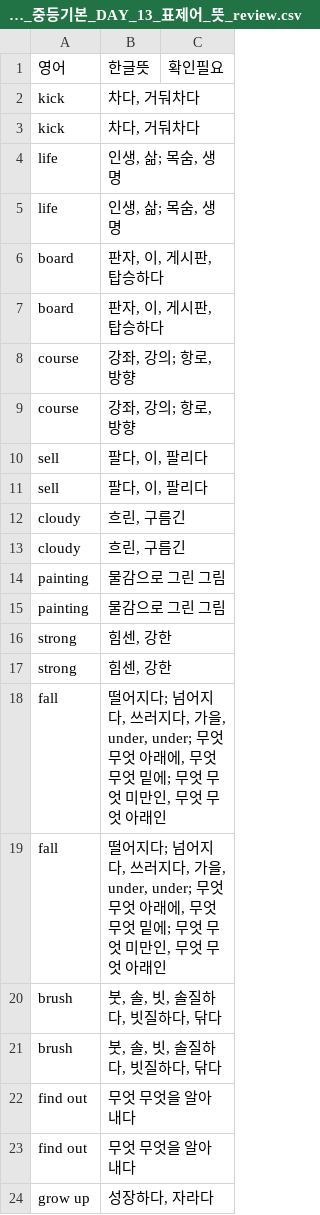
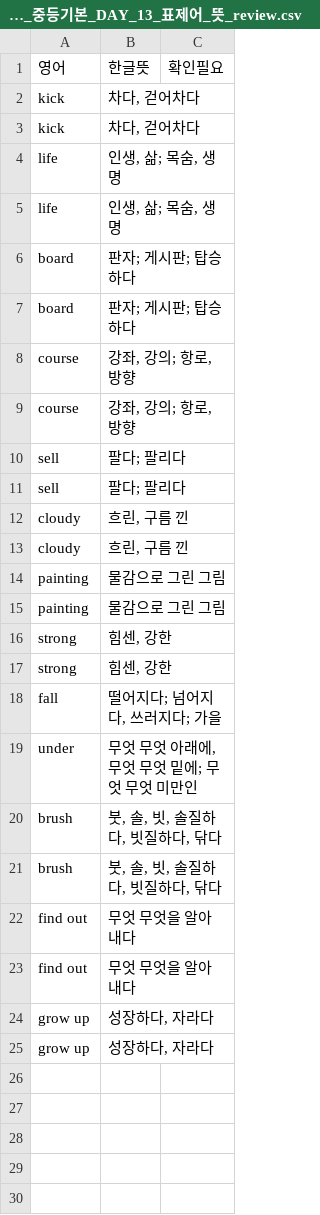
Before and after one commit to teddy706/voca_learning, a CSV file: voca_mp3/능률보카_중등기본_DAY_13_표제어_뜻_review.csv, drawn as a sheet; only a part is shown; the shorter side is filled out with more unchanged rows.

```diff
--- a/voca_mp3/능률보카_중등기본_DAY_13_표제어_뜻_review.csv
+++ b/voca_mp3/능률보카_중등기본_DAY_13_표제어_뜻_review.csv
@@ -1,14 +1,14 @@
 영어,한글뜻,확인필요
-kick,"차다, 거둬차다",
-kick,"차다, 거둬차다",
+kick,"차다, 걷어차다",
+kick,"차다, 걷어차다",
 life,"인생, 삶; 목숨, 생명",
 life,"인생, 삶; 목숨, 생명",
-board,"판자, 이, 게시판, 탑승하다",
-board,"판자, 이, 게시판, 탑승하다",
+board,판자; 게시판; 탑승하다,
+board,판자; 게시판; 탑승하다,
 course,"강좌, 강의; 항로, 방향",
 course,"강좌, 강의; 항로, 방향",
-sell,"팔다, 이, 팔리다",
-sell,"팔다, 이, 팔리다",
-cloudy,"흐린, 구름긴",
-cloudy,"흐린, 구름긴",
+sell,팔다; 팔리다,
+sell,팔다; 팔리다,
+cloudy,"흐린, 구름 낀",
+cloudy,"흐린, 구름 낀",
 painting,물감으로 그린 그림,
@@ -17,4 +17,4 @@ strong,"힘센, 강한",
 strong,"힘센, 강한",
-fall,"떨어지다; 넘어지다, 쓰러지다, 가을, under, under; 무엇 무엇 아래에, 무엇 무엇 밑에; 무엇 무엇 미만인, 무엇 무엇 아래인",
-fall,"떨어지다; 넘어지다, 쓰러지다, 가을, under, under; 무엇 무엇 아래에, 무엇 무엇 밑에; 무엇 무엇 미만인, 무엇 무엇 아래인",
+fall,"떨어지다; 넘어지다, 쓰러지다; 가을",
+under,"무엇 무엇 아래에, 무엇 무엇 밑에; 무엇 무엇 미만인",
 brush,"붓, 솔, 빗, 솔질하다, 빗질하다, 닦다",
```
Also changed, not shown: voca_mp3/능률보카_중등기본_DAY_15_표제어_뜻_review.csv, voca_mp3/능률보카_중등기본_DAY_25_표제어_뜻_review.csv, 41 other files.
